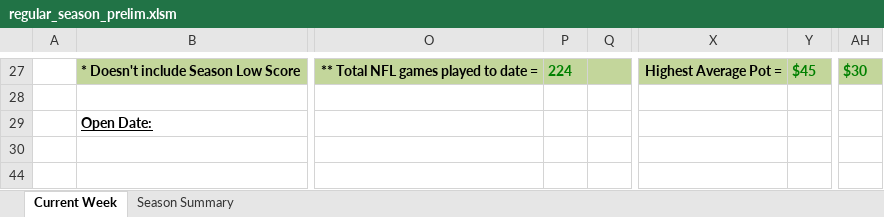
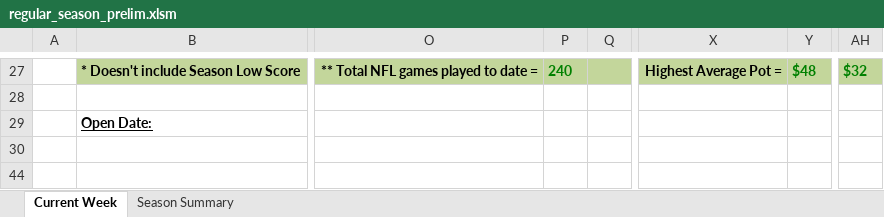
Before and after one commit to jlwebpages/fp, an Excel workbook: regular_season_prelim.xlsm, sheet Current Week, drawn as a sheet; only a part is shown, gaps mark what is left out; values as stored, in another font and other column widths than the file's, no borders; conditional formats not drawn; the diff covers the shown part only; the diff names each change by its address in the sheet, - before the commit and + after, or states it on an @@ line.

Commit message:
2019 Week 17 Preliminary update.

```diff
--- a/regular_season_prelim.xlsm (sheet Current Week)
+++ b/regular_season_prelim.xlsm (sheet Current Week)
-P27: 224
+P27: 240
-Y27: $45
+Y27: $48
-AH27: $30
+AH27: $32
```
Also changed, not shown: 17 added rows, 17 removed rows and 57 edited cells elsewhere in this sheet, sheet Season Summary, formulas that keep their value, hidden cells, 3 other files.
